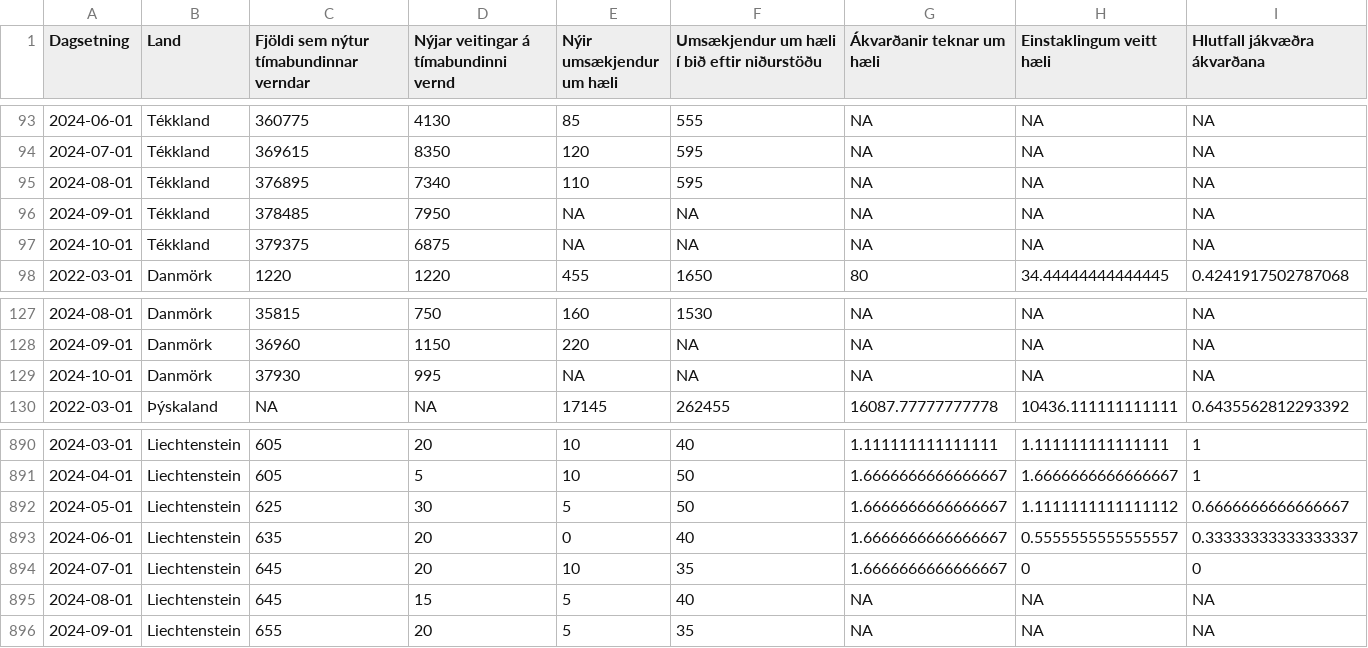
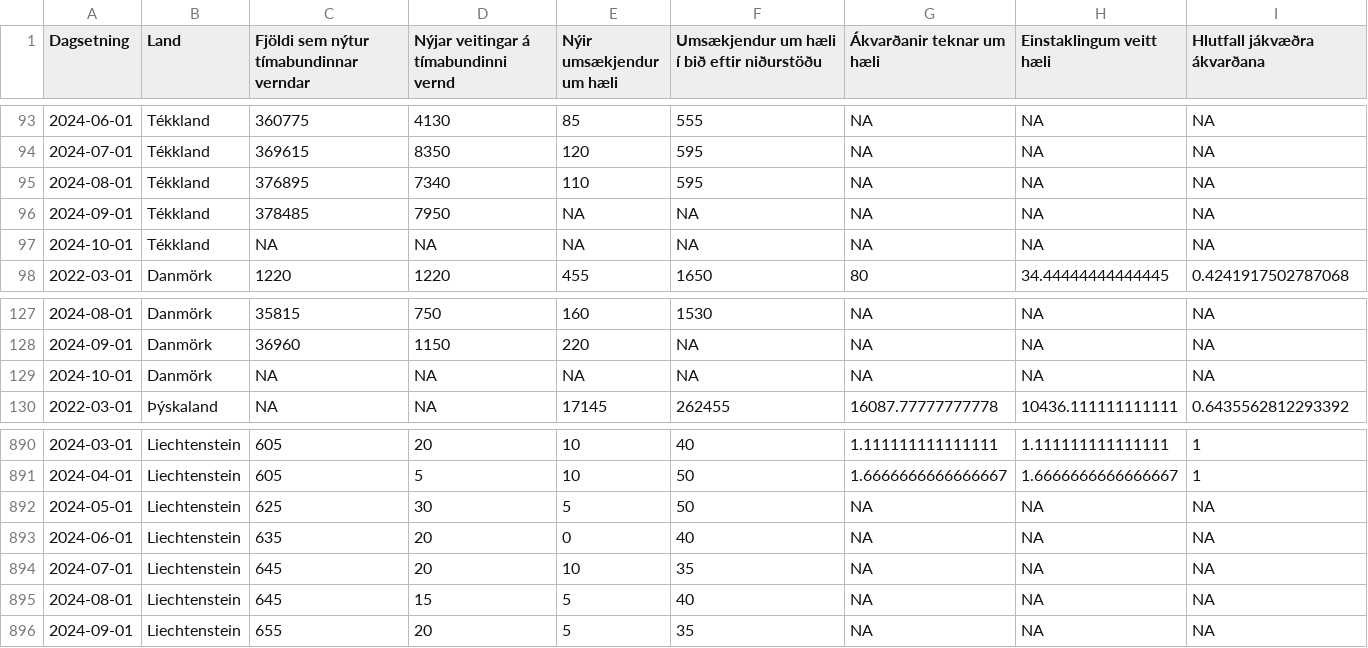
Before and after one commit to metill-is/metill-is.github.io, a CSV file: articles/asylum/data/timabundin_vernd_raw.csv, drawn as a sheet; only a part is shown, gaps mark what is left out; the diff covers the shown part only.

```diff
--- a/articles/asylum/data/timabundin_vernd_raw.csv
+++ b/articles/asylum/data/timabundin_vernd_raw.csv
@@ -96,3 +96,3 @@ Dagsetning,Land,Fjöldi sem nýtur tímabundinnar verndar,Nýjar veitingar á t
 2024-09-01,Tékkland,378485,7950,NA,NA,NA,NA,NA
-2024-10-01,Tékkland,379375,6875,NA,NA,NA,NA,NA
+2024-10-01,Tékkland,NA,NA,NA,NA,NA,NA,NA
 2022-03-01,Danmörk,1220,1220,455,1650,80,34.44444444444445,0.4241917502787068
@@ -128,3 +128,3 @@ Dagsetning,Land,Fjöldi sem nýtur tímabundinnar verndar,Nýjar veitingar á t
 2024-09-01,Danmörk,36960,1150,220,NA,NA,NA,NA
-2024-10-01,Danmörk,37930,995,NA,NA,NA,NA,NA
+2024-10-01,Danmörk,NA,NA,NA,NA,NA,NA,NA
 2022-03-01,Þýskaland,NA,NA,17145,262455,16087.77777777778,10436.111111111111,0.6435562812293392
@@ -891,5 +891,5 @@ Dagsetning,Land,Fjöldi sem nýtur tímabundinnar verndar,Nýjar veitingar á t
 2024-04-01,Liechtenstein,605,5,10,50,1.6666666666666667,1.6666666666666667,1
-2024-05-01,Liechtenstein,625,30,5,50,1.6666666666666667,1.1111111111111112,0.6666666666666667
-2024-06-01,Liechtenstein,635,20,0,40,1.6666666666666667,0.5555555555555557,0.33333333333333337
-2024-07-01,Liechtenstein,645,20,10,35,1.6666666666666667,0,0
+2024-05-01,Liechtenstein,625,30,5,50,NA,NA,NA
+2024-06-01,Liechtenstein,635,20,0,40,NA,NA,NA
+2024-07-01,Liechtenstein,645,20,10,35,NA,NA,NA
 2024-08-01,Liechtenstein,645,15,5,40,NA,NA,NA
```
Also changed, not shown: 36 edited cells elsewhere in this file, articles/asylum/data/timabundin_vernd_pergdp.csv, articles/asylum/data/timabundin_vernd_perpop.csv, 30 other files.
